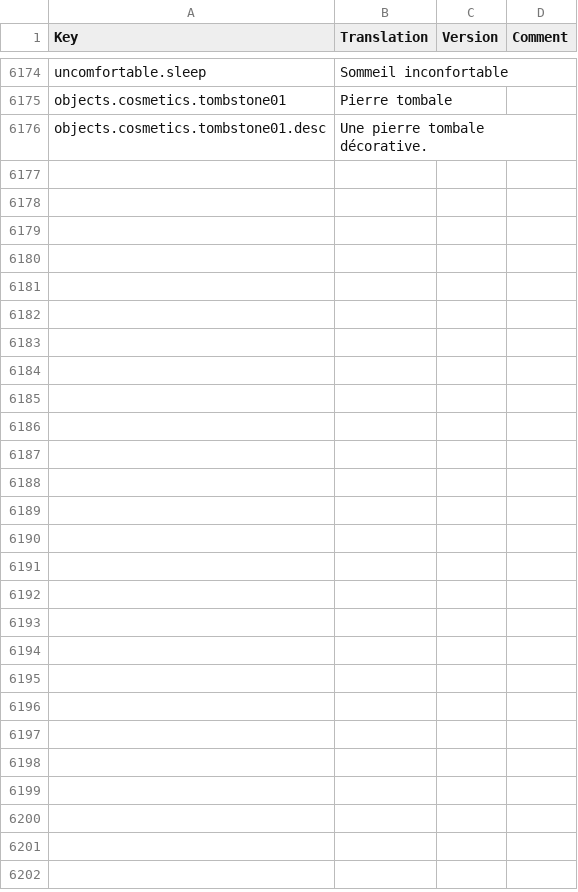
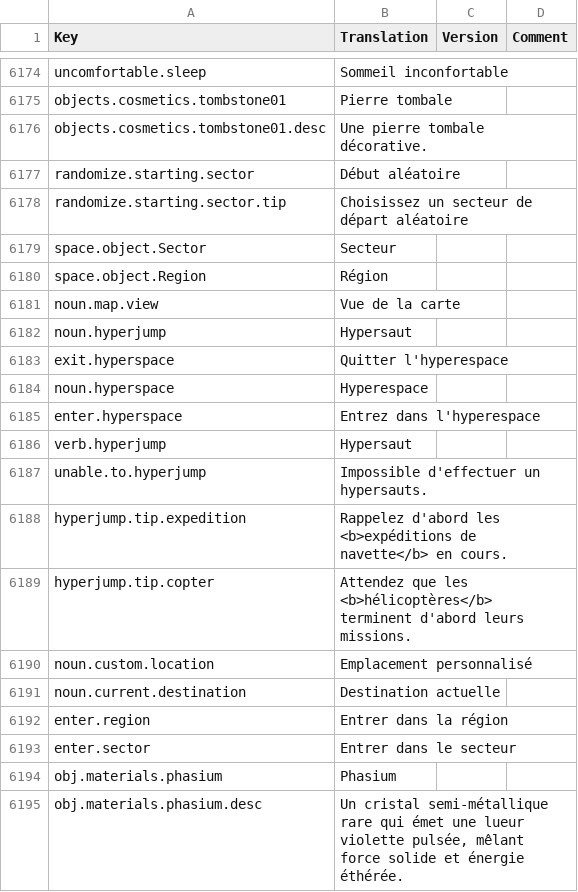
Before and after one commit to kodolinija/stardeus-translations, a CSV file: Translations/French.csv, drawn as a sheet; only a part is shown, gaps mark what is left out; the diff covers the shown part only.

```diff
--- a/Translations/French.csv
+++ b/Translations/French.csv
@@ -6176 +6176,20 @@ objects.cosmetics.tombstone01,Pierre tombale,,
 objects.cosmetics.tombstone01.desc,Une pierre tombale décorative.,,
+randomize.starting.sector,Début aléatoire,,
+randomize.starting.sector.tip,Choisissez un secteur de départ aléatoire,,
+space.object.Sector,Secteur,,
+space.object.Region,Région,,
+noun.map.view,Vue de la carte,,
+noun.hyperjump,Hypersaut,,
+exit.hyperspace,Quitter l'hyperespace,,
+noun.hyperspace,Hyperespace,,
+enter.hyperspace,Entrez dans l'hyperespace,,
+verb.hyperjump,Hypersaut,,
+unable.to.hyperjump,Impossible d'effectuer un hypersauts.,,
+hyperjump.tip.expedition,Rappelez d'abord les <b>expéditions de navette</b> en cours.,,
+hyperjump.tip.copter,Attendez que les <b>hélicoptères</b> terminent d'abord leurs missions.,,
+noun.custom.location,Emplacement personnalisé,,
+noun.current.destination,Destination actuelle,,
+enter.region,Entrer dans la région,,
+enter.sector,Entrer dans le secteur,,
+obj.materials.phasium,Phasium,,
+obj.materials.phasium.desc,"Un cristal semi-métallique rare qui émet une lueur violette pulsée, mêlant force solide et énergie éthérée.",,
```
Also changed, not shown: 11 added rows and 15 edited cells elsewhere in this file, 1 other file.
